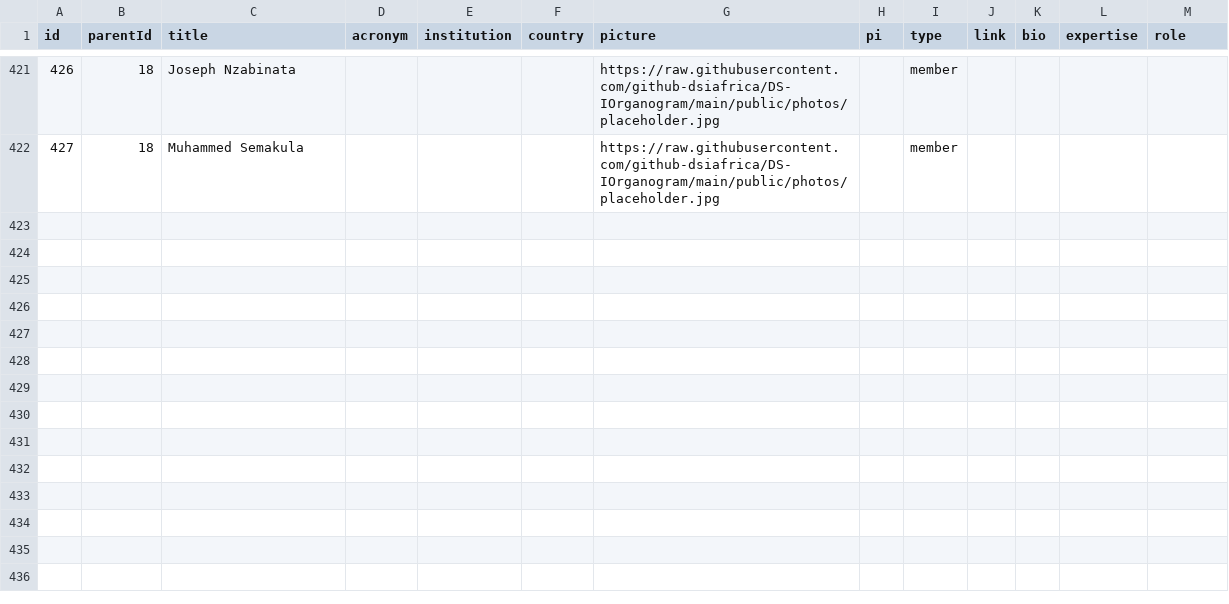
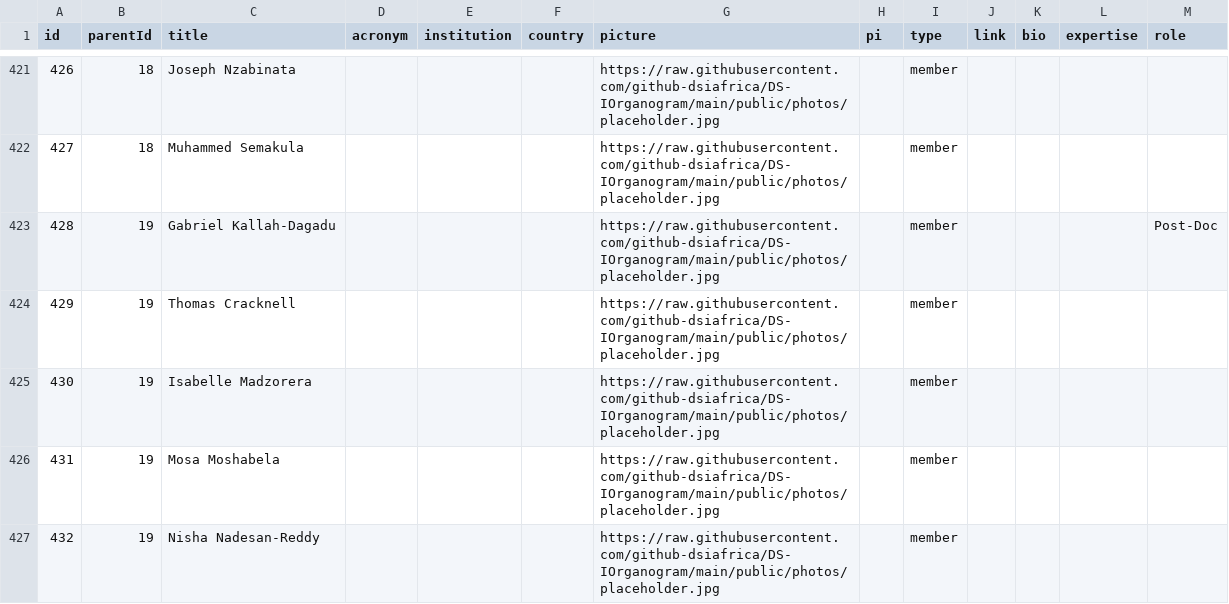
Before and after one commit to github-dsiafrica/DS-IOrganogram, a CSV file: public/data/data.csv, drawn as a sheet; only a part is shown, gaps mark what is left out.

Commit message:
Adds washa members.

```diff
--- a/public/data/data.csv
+++ b/public/data/data.csv
@@ -423 +423,6 @@ id,parentId,title,acronym,institution,country,picture,pi,type,link,bio,expertise
 427,18,Muhammed Semakula,,,,https://raw.githubusercontent.com/github-dsiafrica/DS-IOrganogram/main/public/photos/placeholder.jpg,,member,,,,
+428,19,Gabriel Kallah-Dagadu,,,,https://raw.githubusercontent.com/github-dsiafrica/DS-IOrganogram/main/public/photos/placeholder.jpg,,member,,,,Post-Doc
+429,19,Thomas Cracknell,,,,https://raw.githubusercontent.com/github-dsiafrica/DS-IOrganogram/main/public/photos/placeholder.jpg,,member,,,,
+430,19,Isabelle Madzorera,,,,https://raw.githubusercontent.com/github-dsiafrica/DS-IOrganogram/main/public/photos/placeholder.jpg,,member,,,,
+431,19,Mosa Moshabela,,,,https://raw.githubusercontent.com/github-dsiafrica/DS-IOrganogram/main/public/photos/placeholder.jpg,,member,,,,
+432,19,Nisha Nadesan-Reddy,,,,https://raw.githubusercontent.com/github-dsiafrica/DS-IOrganogram/main/public/photos/placeholder.jpg,,member,,,,
```
